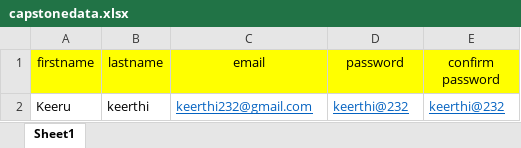
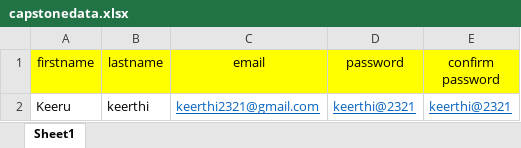
Before and after one commit to Keerthi0212/Demo_Web_Shop_Project, an Excel workbook: target/test-classes/capstonedata.xlsx, sheet Sheet1, drawn as a sheet; values as stored, in another font and other column widths than the file's, no borders; the diff names each change by its address in the sheet, - before the commit and + after, or states it on an @@ line.

```diff
--- a/target/test-classes/capstonedata.xlsx (sheet Sheet1)
+++ b/target/test-classes/capstonedata.xlsx (sheet Sheet1)
-C2 (email): keerthi232@gmail.com
+C2 (email): keerthi2321@gmail.com
-D2 (password): keerthi@232
+D2 (password): keerthi@2321
-E2 (confirm password): keerthi@232
+E2 (confirm password): keerthi@2321
```
Also changed, not shown: 42 other files.
